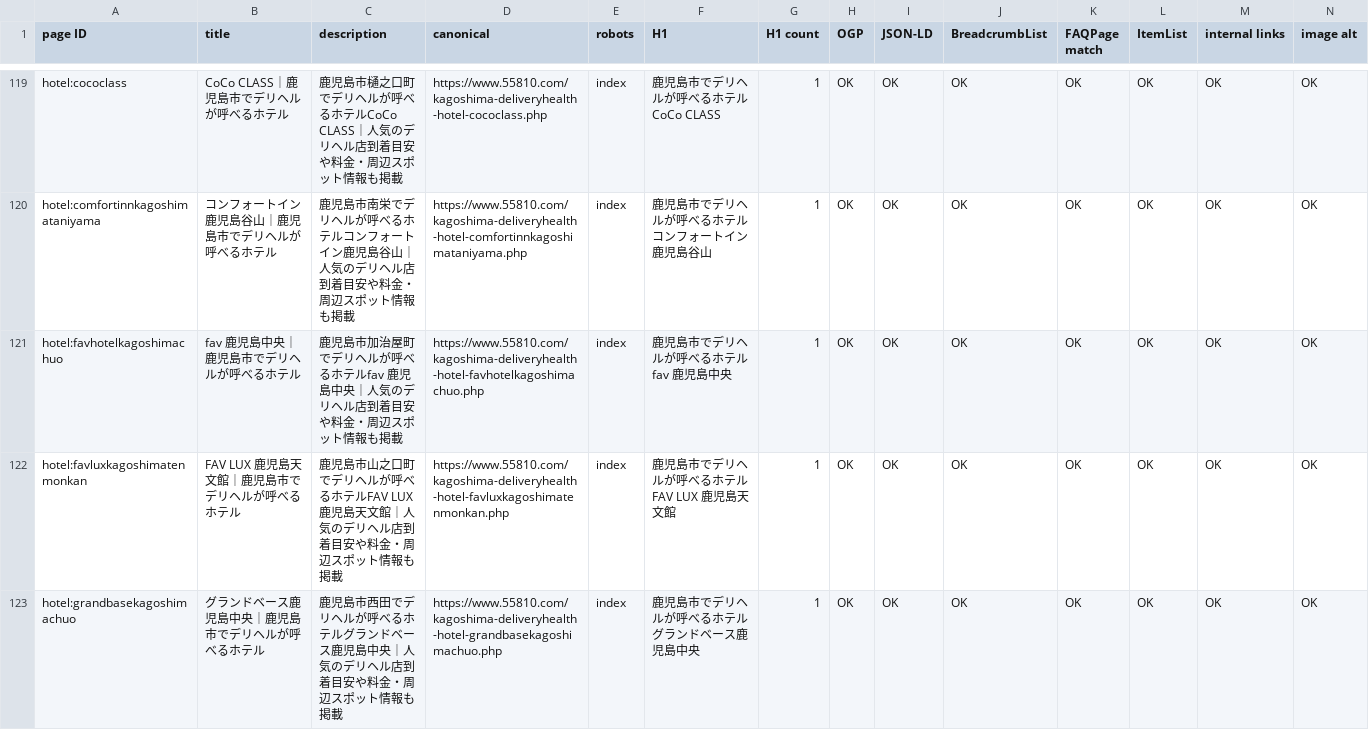
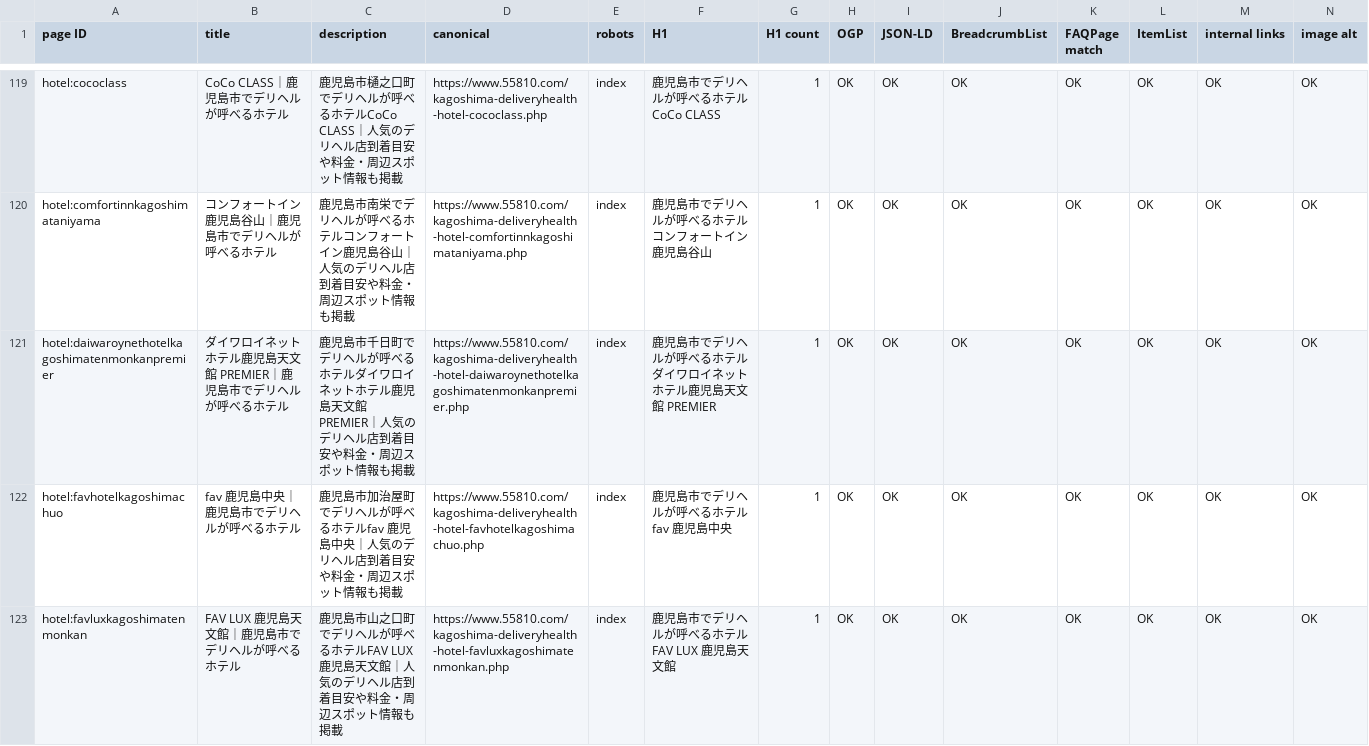
Before and after one commit to makotonishikubo0418-cmd/candy, a TSV file: management/specs/generated/CANDY_SEO_STATUS.tsv, drawn as a sheet; only a part is shown, gaps mark what is left out; the shorter side is filled out with more unchanged rows; rows hold the shown columns only; the diff names each change by its address in the sheet, - before the commit and + after, or states it on an @@ line.

```diff
--- a/management/specs/generated/CANDY_SEO_STATUS.tsv
+++ b/management/specs/generated/CANDY_SEO_STATUS.tsv
+row 121: hotel:daiwaroynethotelkagoshimatenmonkanpremier | ダイワロイネットホテル鹿児島天文館 PREMIER｜鹿児島市でデリヘルが呼べるホテル | 鹿児島市千日町でデリヘルが呼べるホテルダイワロイネットホテル鹿児島天文館 PREMIER｜人気のデリヘル店到着目安や料金・周辺スポット情報も掲載 | https://www.55810.com/kagoshima-deliveryhealth-hotel-daiwaroynethotelkagoshimatenmonkanpremier.php | index | 鹿児島市でデリヘルが呼べるホテル ダイワロイネットホテル鹿児島天文館 PREMIER | 1 | OK | OK | OK | OK | OK | OK | OK
```
Also changed, not shown: management/specs/generated/CANDY_SITE_PAGE_LEDGER.tsv, management/specs/generated/CANDY_UPCOMING_HOTEL_PAGES.tsv, 12 other files.
